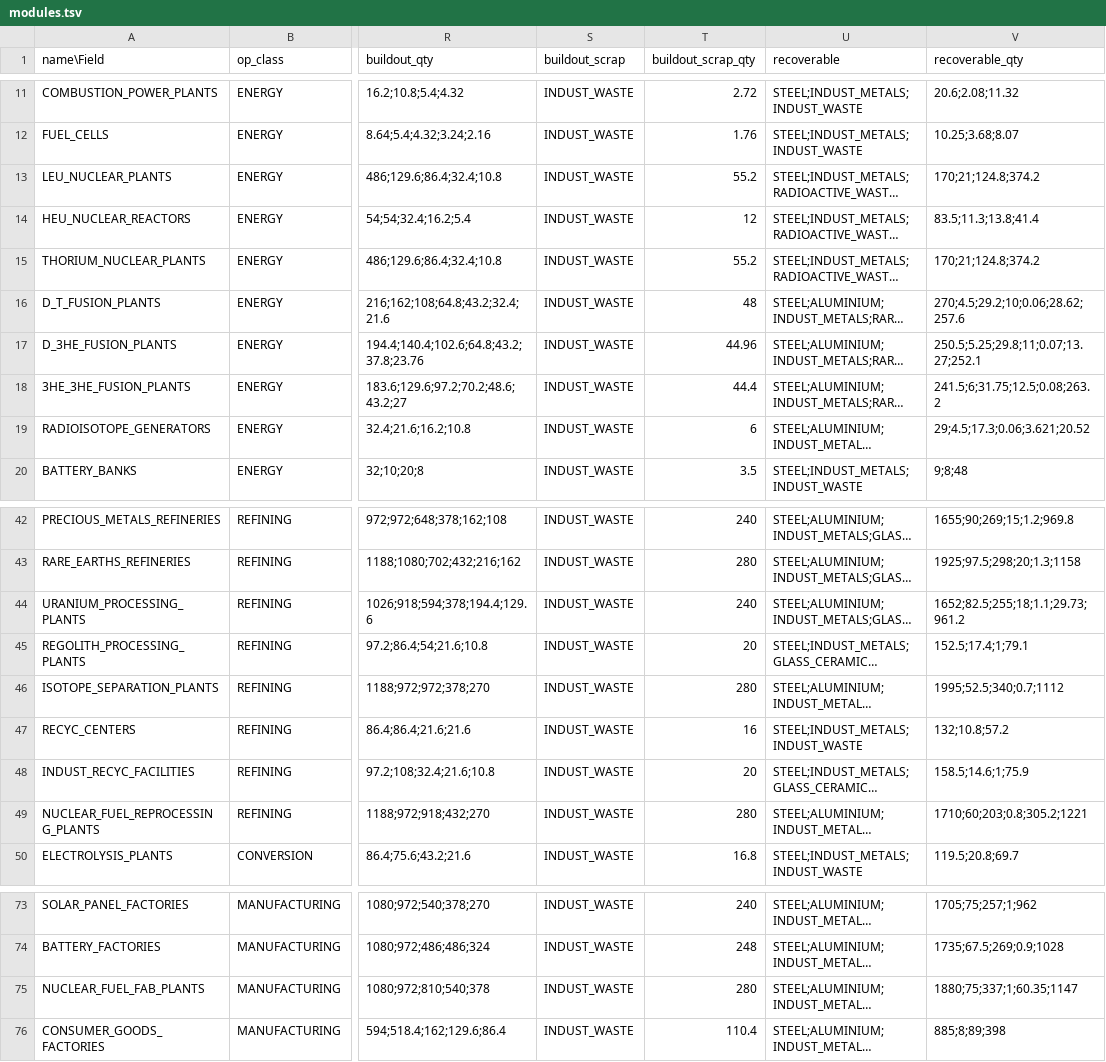
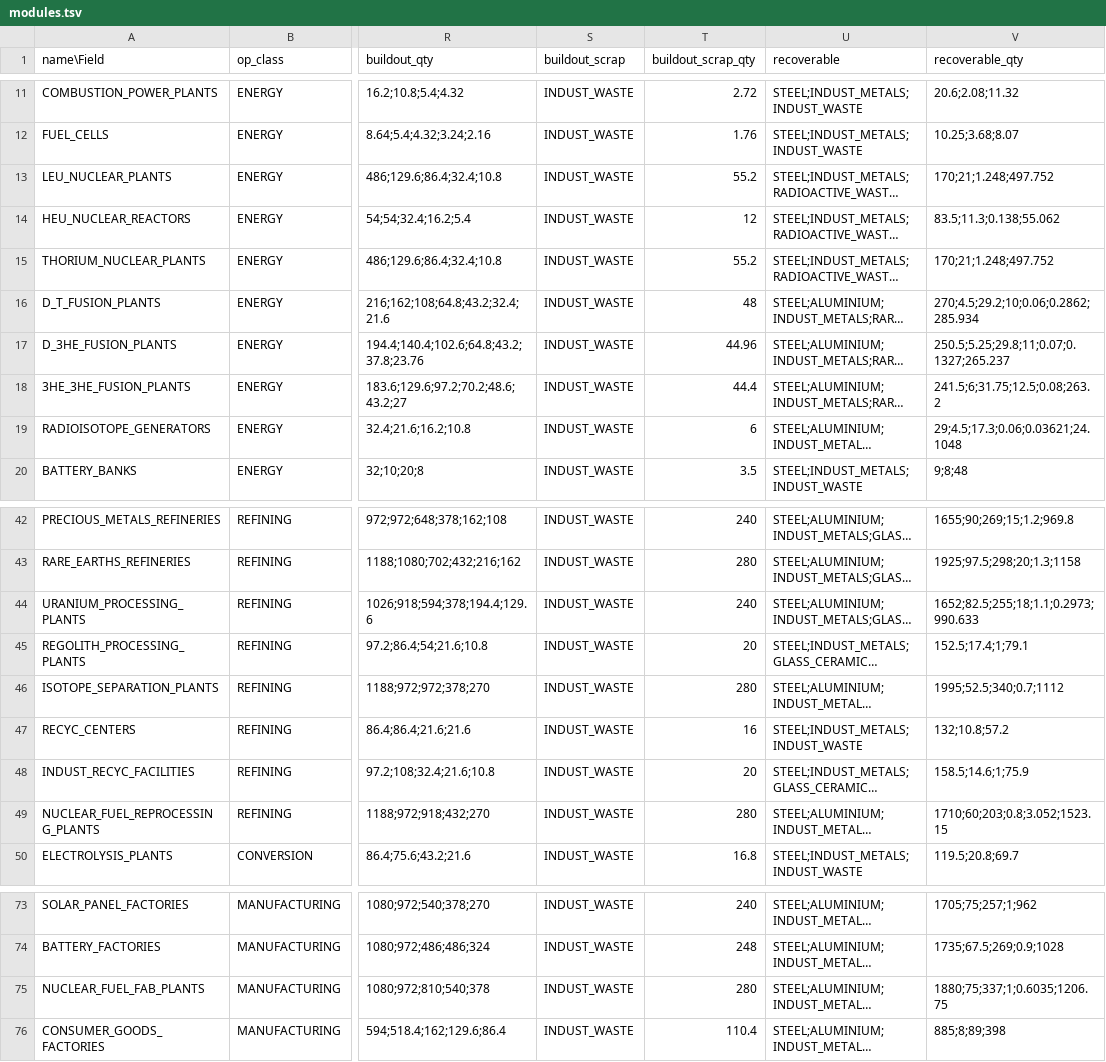
Before and after one commit to t2civ/astropolis_public, a TSV file: tables/modules.tsv, drawn as a sheet; only a part is shown, gaps mark what is left out; long unchanged cells end in …; the diff names each change by its address in the sheet, - before the commit and + after, or states it on an @@ line.

```diff
--- a/tables/modules.tsv
+++ b/tables/modules.tsv
-V13 (recoverable_qty): 170;21;124.8;374.2
+V13 (recoverable_qty): 170;21;1.248;497.752
-V14 (recoverable_qty): 83.5;11.3;13.8;41.4
+V14 (recoverable_qty): 83.5;11.3;0.138;55.062
-V15 (recoverable_qty): 170;21;124.8;374.2
+V15 (recoverable_qty): 170;21;1.248;497.752
-V16 (recoverable_qty): 270;4.5;29.2;10;0.06;28.62;257.6
+V16 (recoverable_qty): 270;4.5;29.2;10;0.06;0.2862;285.934
-V17 (recoverable_qty): 250.5;5.25;29.8;11;0.07;13.27;252.1
+V17 (recoverable_qty): 250.5;5.25;29.8;11;0.07;0.1327;265.237
-V19 (recoverable_qty): 29;4.5;17.3;0.06;3.621;20.52
+V19 (recoverable_qty): 29;4.5;17.3;0.06;0.03621;24.1048
-V44 (recoverable_qty): 1652;82.5;255;18;1.1;29.73;961.2
+V44 (recoverable_qty): 1652;82.5;255;18;1.1;0.2973;990.633
-V49 (recoverable_qty): 1710;60;203;0.8;305.2;1221
+V49 (recoverable_qty): 1710;60;203;0.8;3.052;1523.15
-V75 (recoverable_qty): 1880;75;337;1;60.35;1147
+V75 (recoverable_qty): 1880;75;337;1;0.6035;1206.75
```
Also changed, not shown: 2 other files.
